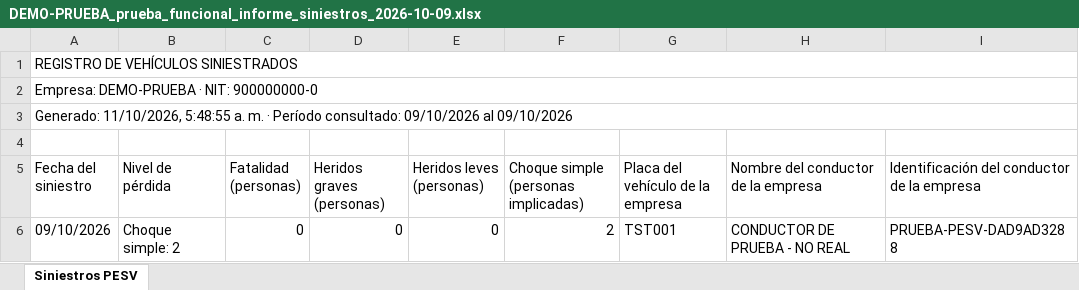
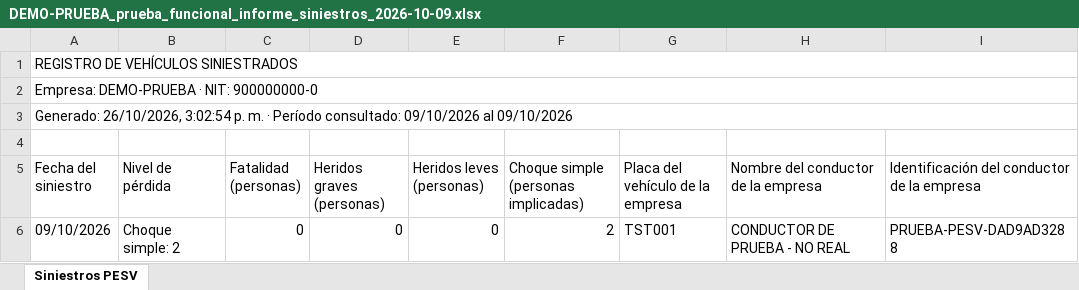
Before and after one commit to 5r9vvwtfpw-netizen/SSTControl.v1, an Excel workbook: attached_assets/DEMO-PRUEBA_prueba_funcional_informe_siniestros_2026-10-09.xlsx, sheet Siniestros PESV, drawn as a sheet; only a part is shown; values as stored, in another font and other column widths than the file's, no borders; the diff names each change by its address in the sheet, - before the commit and + after, or states it on an @@ line.

```diff
--- a/attached_assets/DEMO-PRUEBA_prueba_funcional_informe_siniestros_2026-10-09.xlsx (sheet Siniestros PESV)
+++ b/attached_assets/DEMO-PRUEBA_prueba_funcional_informe_siniestros_2026-10-09.xlsx (sheet Siniestros PESV)
-A3 (Fecha del siniestro): Generado: 11/10/2026, 5:48:55 a. m. ·…
+A3 (Fecha del siniestro): Generado: 26/10/2026, 3:02:54 p. m. ·…
```
Also changed, not shown: attached_assets/DEMO-PRUEBA_informe_lecciones_aprendidas_2026_T4_prueba_funcional.xlsx, 11 other files.
